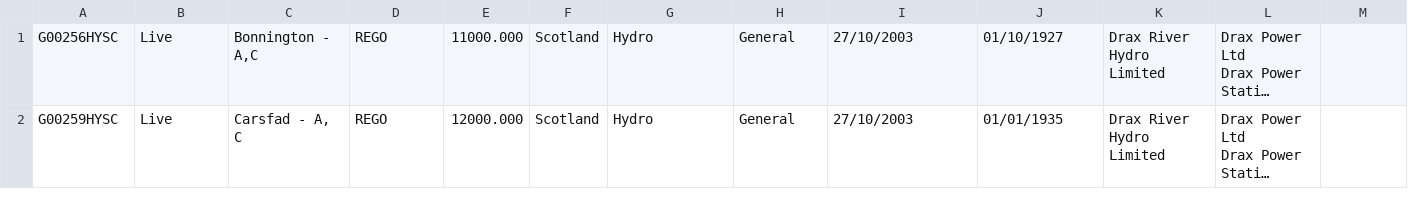
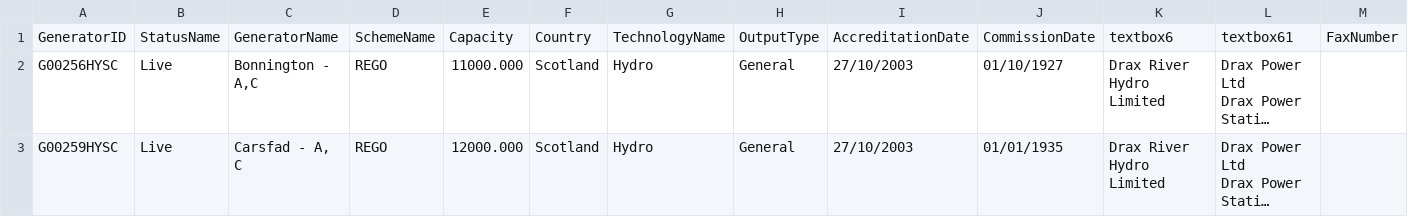
Before and after one commit to matched-energy/matched-analytics, a CSV file: data/src/data/ofgem/rego_accredited_stations/AccreditedStationsExternalPublic.REGO.Over-50-kW-DNC.not-wind-or-solar_SUBSET.csv, drawn as a sheet; only a part is shown; long unchanged cells end in …; rows hold the shown columns only; the diff names each change by its address in the sheet, - before the commit and + after, or states it on an @@ line.

```diff
--- a/data/src/data/ofgem/rego_accredited_stations/AccreditedStationsExternalPublic.REGO.Over-50-kW-DNC.not-wind-or-solar_SUBSET.csv
+++ b/data/src/data/ofgem/rego_accredited_stations/AccreditedStationsExternalPublic.REGO.Over-50-kW-DNC.not-wind-or-solar_SUBSET.csv
+row 1: GeneratorID | StatusName | GeneratorName | SchemeName | Capacity | Country | TechnologyName | OutputType | AccreditationDate | CommissionDate | textbox6 | textbox61 | FaxNumber
```
Also changed, not shown: data/src/data/ofgem/rego_accredited_stations/AccreditedStationsExternalPublic.REGO.off-shore-wind.on-shore-wind.wind.wind-50kW-DNC-or-less_SUBSET.csv, 5 other files.
